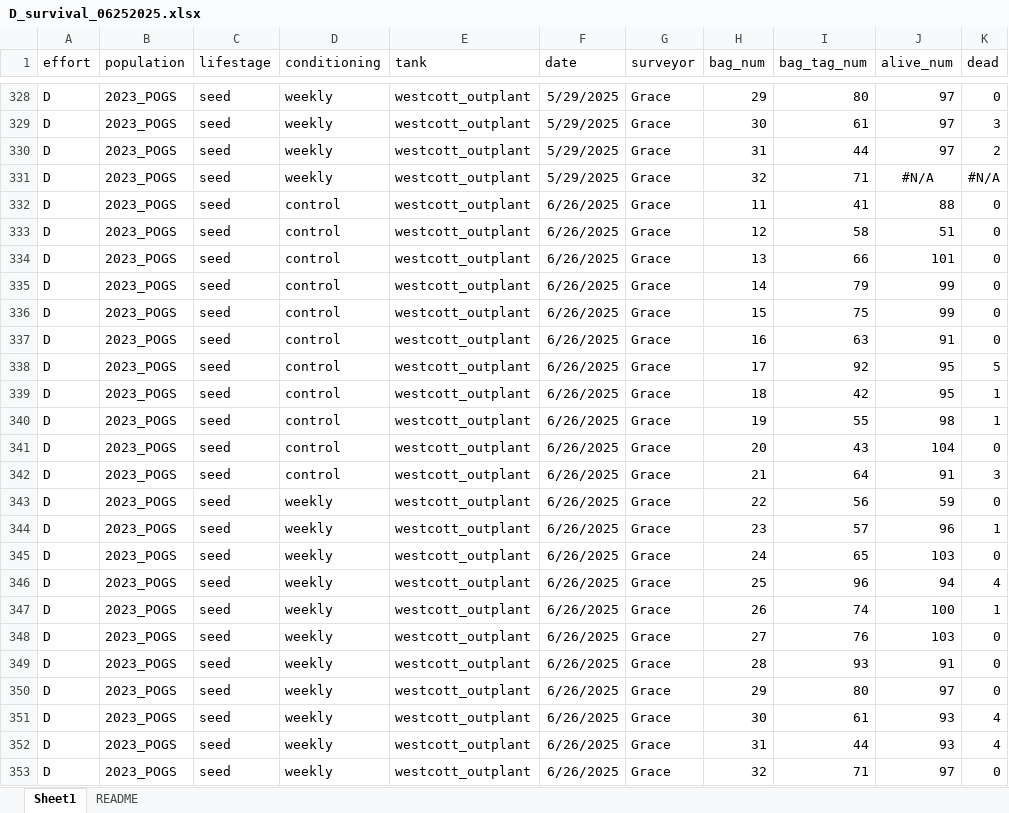
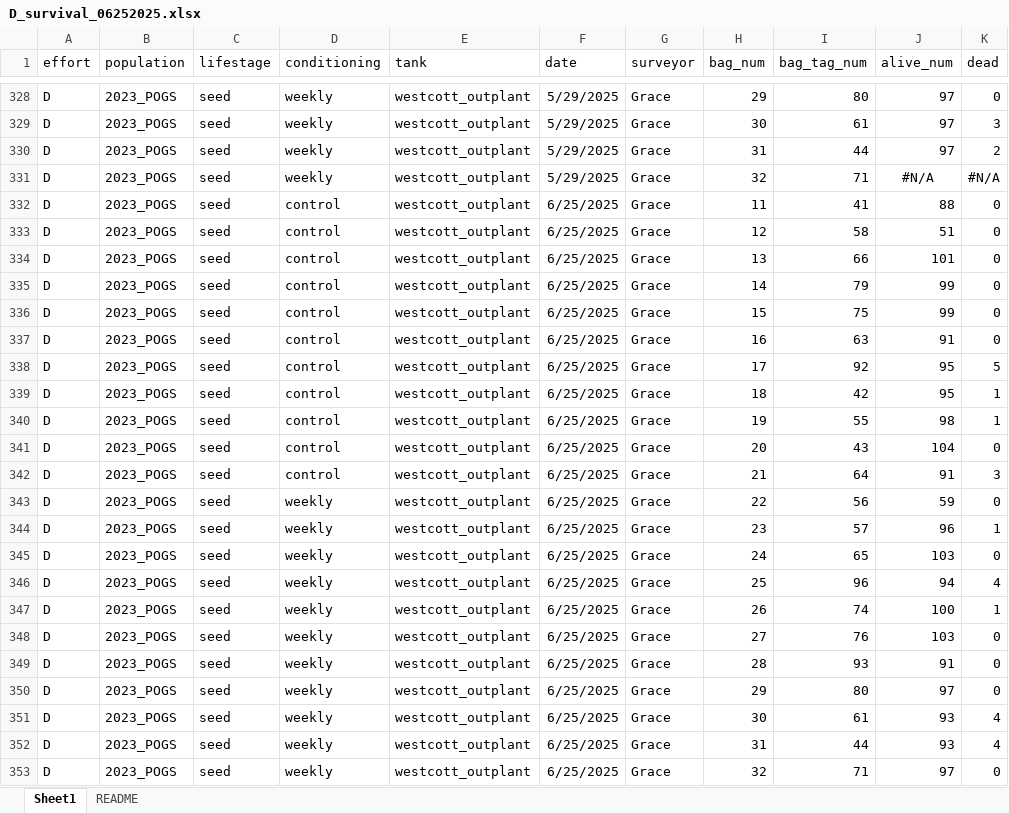
Before and after one commit to RobertsLab/project-gigas-conditioning, an Excel workbook: data/survival/Westcott/D_survival_06252025.xlsx, sheet Sheet1, drawn as a sheet; only a part is shown, gaps mark what is left out; values as stored, in another font and other column widths than the file's, no borders; the diff names each change by its address in the sheet, - before the commit and + after, or states it on an @@ line.

Commit message:
new survival data

```diff
--- a/data/survival/Westcott/D_survival_06252025.xlsx (sheet Sheet1)
+++ b/data/survival/Westcott/D_survival_06252025.xlsx (sheet Sheet1)
-F332:F353 (date): 6/26/2025
+F332:F353 (date): 6/25/2025
```
Also changed, not shown: data/survival/Westcott/B_survival_06252025.xlsx, 3 other files.
